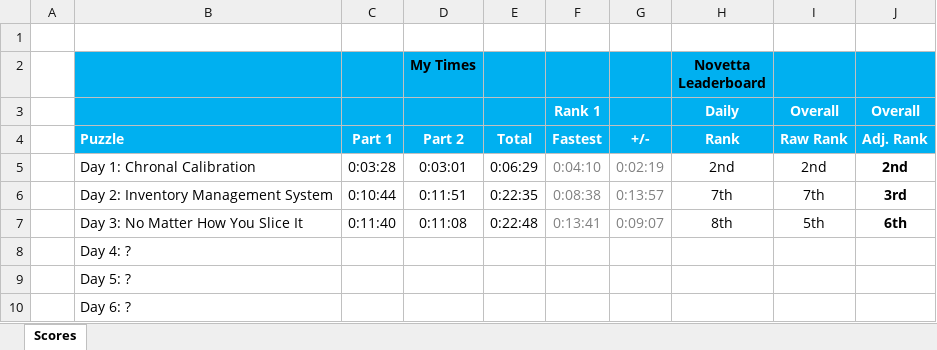
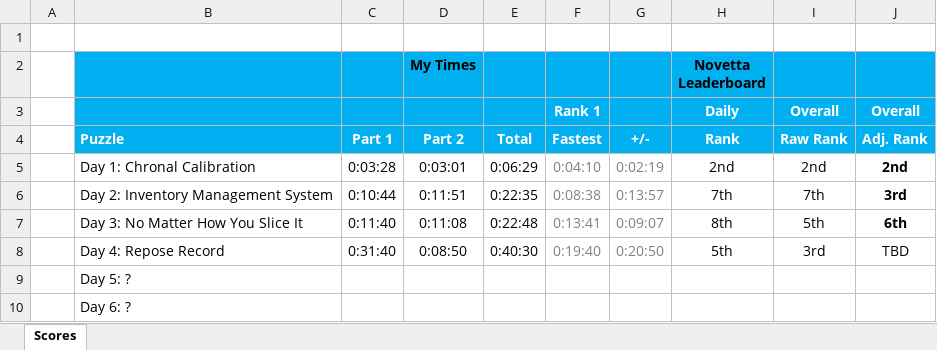
Before and after one commit to briuri/advent-of-code, an Excel workbook: data/viz/2018-personalStats.xlsx, sheet Scores, drawn as a sheet; only a part is shown; values as stored, in another font and other column widths than the file's, no borders; removed rows and columns are numbered as before the commit, all else as after; the diff names each change by its address in the sheet, - before the commit and + after, or states it on an @@ line.

Commit message:
Updated stats.

```diff
--- a/data/viz/2018-personalStats.xlsx (sheet Scores)
+++ b/data/viz/2018-personalStats.xlsx (sheet Scores)
-row 8:  | Day 4: ?
+row 8:  | Day 4: Repose Record | 0:31:40 | 0:08:50 | 0:40:30 | 0:19:40 | 0:20:50 | 5th | 3rd | TBD
```
